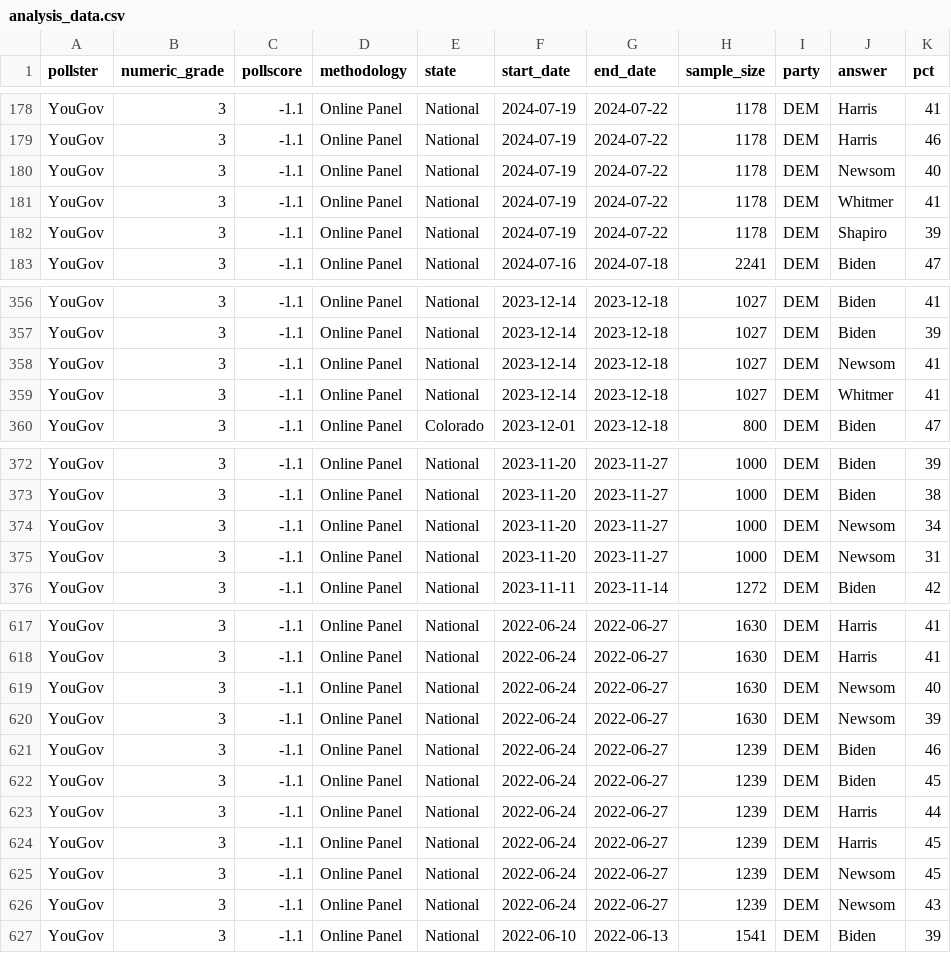
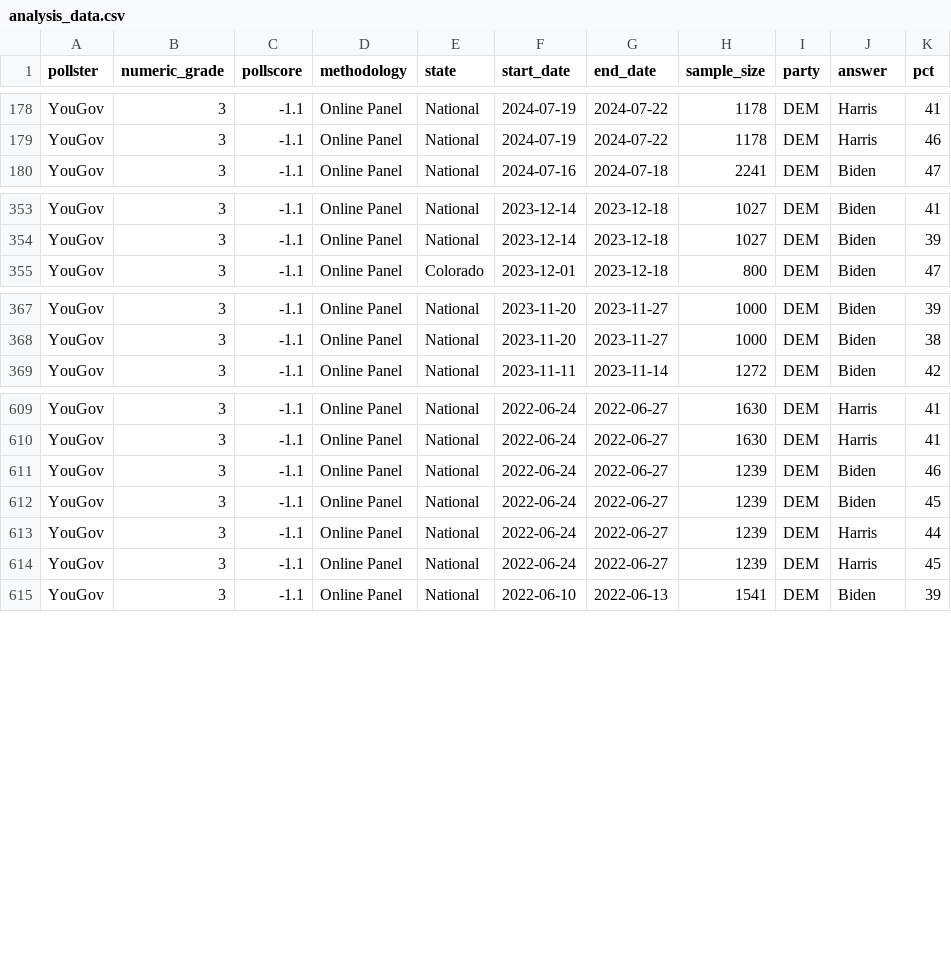
Before and after one commit to MandyHe7/US-Election, a CSV file: data/02-analysis_data/analysis_data.csv, drawn as a sheet; only a part is shown, gaps mark what is left out; the diff covers the shown part only.

```diff
--- a/data/02-analysis_data/analysis_data.csv
+++ b/data/02-analysis_data/analysis_data.csv
@@ -179,5 +179,2 @@ YouGov,3,-1.1,Online Panel,National,2024-07-19,2024-07-22,1178,DEM,Harris,41
 YouGov,3,-1.1,Online Panel,National,2024-07-19,2024-07-22,1178,DEM,Harris,46
-YouGov,3,-1.1,Online Panel,National,2024-07-19,2024-07-22,1178,DEM,Newsom,40
-YouGov,3,-1.1,Online Panel,National,2024-07-19,2024-07-22,1178,DEM,Whitmer,41
-YouGov,3,-1.1,Online Panel,National,2024-07-19,2024-07-22,1178,DEM,Shapiro,39
 YouGov,3,-1.1,Online Panel,National,2024-07-16,2024-07-18,2241,DEM,Biden,47
@@ -357,4 +354,2 @@ YouGov,3,-1.1,Online Panel,National,2023-12-14,2023-12-18,1027,DEM,Biden,41
 YouGov,3,-1.1,Online Panel,National,2023-12-14,2023-12-18,1027,DEM,Biden,39
-YouGov,3,-1.1,Online Panel,National,2023-12-14,2023-12-18,1027,DEM,Newsom,41
-YouGov,3,-1.1,Online Panel,National,2023-12-14,2023-12-18,1027,DEM,Whitmer,41
 YouGov,3,-1.1,Online Panel,Colorado,2023-12-01,2023-12-18,800,DEM,Biden,47
@@ -373,4 +368,2 @@ YouGov,3,-1.1,Online Panel,National,2023-11-20,2023-11-27,1000,DEM,Biden,39
 YouGov,3,-1.1,Online Panel,National,2023-11-20,2023-11-27,1000,DEM,Biden,38
-YouGov,3,-1.1,Online Panel,National,2023-11-20,2023-11-27,1000,DEM,Newsom,34
-YouGov,3,-1.1,Online Panel,National,2023-11-20,2023-11-27,1000,DEM,Newsom,31
 YouGov,3,-1.1,Online Panel,National,2023-11-11,2023-11-14,1272,DEM,Biden,42
@@ -618,4 +610,2 @@ YouGov,3,-1.1,Online Panel,National,2022-06-24,2022-06-27,1630,DEM,Harris,41
 YouGov,3,-1.1,Online Panel,National,2022-06-24,2022-06-27,1630,DEM,Harris,41
-YouGov,3,-1.1,Online Panel,National,2022-06-24,2022-06-27,1630,DEM,Newsom,40
-YouGov,3,-1.1,Online Panel,National,2022-06-24,2022-06-27,1630,DEM,Newsom,39
 YouGov,3,-1.1,Online Panel,National,2022-06-24,2022-06-27,1239,DEM,Biden,46
@@ -624,4 +614,2 @@ YouGov,3,-1.1,Online Panel,National,2022-06-24,2022-06-27,1239,DEM,Harris,44
 YouGov,3,-1.1,Online Panel,National,2022-06-24,2022-06-27,1239,DEM,Harris,45
-YouGov,3,-1.1,Online Panel,National,2022-06-24,2022-06-27,1239,DEM,Newsom,45
-YouGov,3,-1.1,Online Panel,National,2022-06-24,2022-06-27,1239,DEM,Newsom,43
 YouGov,3,-1.1,Online Panel,National,2022-06-10,2022-06-13,1541,DEM,Biden,39
```
Also changed, not shown: 1 removed row elsewhere in this file, data/00-simulated_data/simulated_data.csv, 4 other files.
